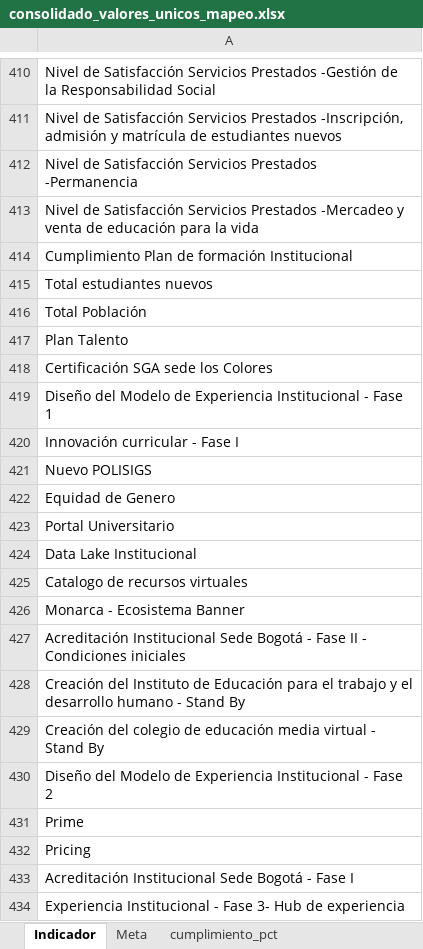
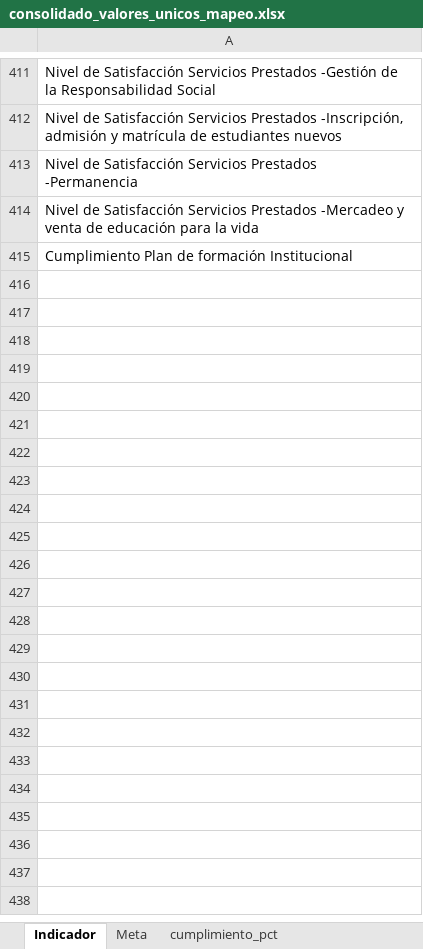
Before and after one commit to Ximena5745/Sistema_Indicadores_Poli, an Excel workbook: artifacts/consolidado_valores_unicos_mapeo.xlsx, sheet Indicador, drawn as a sheet; only a part is shown, gaps mark what is left out; values as stored, in another font and other column widths than the file's, no borders; removed rows and columns are numbered as before the commit, all else as after; the diff covers the shown part only; the diff names each change by its address in the sheet, - before the commit and + after, or states it on an @@ line.

```diff
--- a/artifacts/consolidado_valores_unicos_mapeo.xlsx (sheet Indicador)
+++ b/artifacts/consolidado_valores_unicos_mapeo.xlsx (sheet Indicador)
-row 415: Total estudiantes nuevos
+row 249: Total estudiantes nuevos
-row 416: Total Población
-row 417: Plan Talento
-row 418: Certificación SGA sede los Colores
-row 419: Diseño del Modelo de Experiencia Institucional - Fase 1
-row 420: Innovación curricular - Fase I
-row 421: Nuevo POLISIGS
-row 422: Equidad de Genero
-row 423: Portal Universitario
-row 424: Data Lake Institucional
-row 425: Catalogo de recursos virtuales
-row 426: Monarca - Ecosistema Banner
-row 427: Acreditación Institucional Sede Bogotá - Fase II - Condiciones iniciales
-row 428: Creación del Instituto de Educación para el trabajo y el desarrollo humano - Stand By
-row 429: Creación del colegio de educación media virtual - Stand By
-row 430: Diseño del Modelo de Experiencia Institucional - Fase 2
-row 431: Prime
-row 432: Pricing
-row 433: Acreditación Institucional Sede Bogotá - Fase I
-row 434: Experiencia Institucional - Fase 3- Hub de experiencia
```
Also changed, not shown: 40 removed rows elsewhere in this sheet, sheet Cumplimiento Real, sheet cumplimiento_pct, sheet Meta, sheet Meta_Signo, artifacts/consolidado_columnas_originales.xlsx, artifacts/sunburst_diag_grouped.xlsx, 3 other files.
